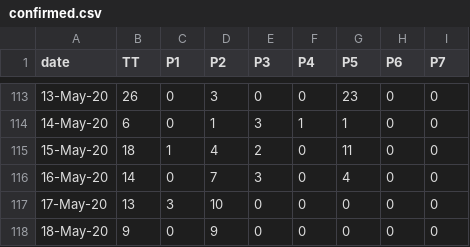
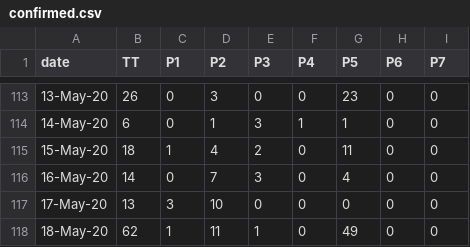
Before and after one commit to covid19Nepal/covid19-nepal-api, a CSV file: states_daily_csv/confirmed.csv, drawn as a sheet; only a part is shown, gaps mark what is left out.

Commit message:
data updated on - Mon May 18 12:07:54 UTC 2020

```diff
--- a/states_daily_csv/confirmed.csv
+++ b/states_daily_csv/confirmed.csv
@@ -117,2 +117,2 @@ date,TT,P1,P2,P3,P4,P5,P6,P7,
 17-May-20,13,3,10,0,0,0,0,0,
-18-May-20,9,0,9,0,0,0,0,0,
+18-May-20,62,1,11,1,0,49,0,0,
```
Also changed, not shown: 2 other files.
